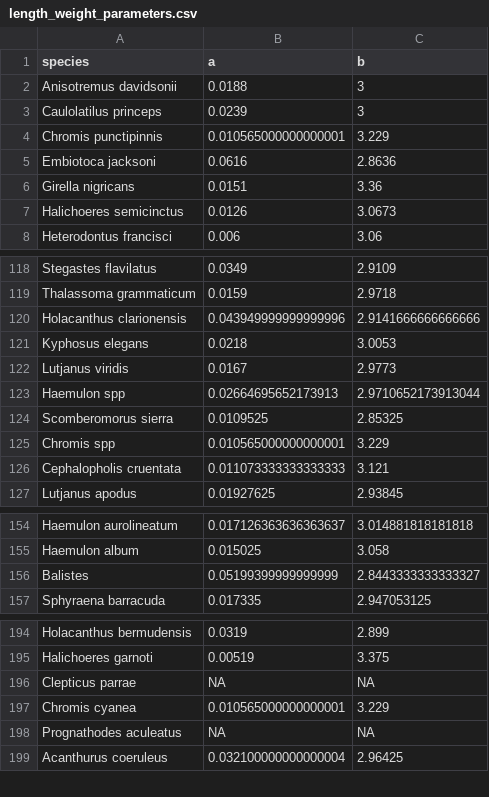
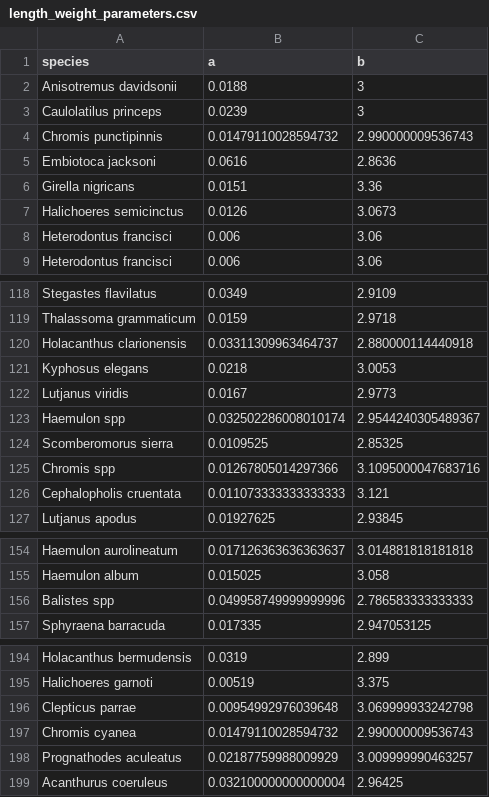
Before and after one commit to jcvdav/reserve_economic_value, a CSV file: data/processed_data/length_weight_parameters.csv, drawn as a sheet; only a part is shown, gaps mark what is left out; the diff covers the shown part only.

```diff
--- a/data/processed_data/length_weight_parameters.csv
+++ b/data/processed_data/length_weight_parameters.csv
@@ -3,3 +3,3 @@ Anisotremus davidsonii,0.0188,3
 Caulolatilus princeps,0.0239,3
-Chromis punctipinnis,0.010565000000000001,3.229
+Chromis punctipinnis,0.01479110028594732,2.990000009536743
 Embiotoca jacksoni,0.0616,2.8636
@@ -7,2 +7,3 @@ Girella nigricans,0.0151,3.36
 Halichoeres semicinctus,0.0126,3.0673
+Heterodontus francisci,0.006,3.06
 Heterodontus francisci,0.006,3.06
@@ -119,8 +119,8 @@ Stegastes flavilatus,0.0349,2.9109
 Thalassoma grammaticum,0.0159,2.9718
-Holacanthus clarionensis,0.043949999999999996,2.9141666666666666
+Holacanthus clarionensis,0.03311309963464737,2.880000114440918
 Kyphosus elegans,0.0218,3.0053
 Lutjanus viridis,0.0167,2.9773
-Haemulon spp,0.02664695652173913,2.9710652173913044
+Haemulon spp,0.032502286008010174,2.9544240305489367
 Scomberomorus sierra,0.0109525,2.85325
-Chromis spp,0.010565000000000001,3.229
+Chromis spp,0.01267805014297366,3.1095000047683716
 Cephalopholis cruentata,0.011073333333333333,3.121
@@ -155,3 +155,3 @@ Haemulon aurolineatum,0.017126363636363637,3.014881818181818
 Haemulon album,0.015025,3.058
-Balistes,0.05199399999999999,2.8443333333333327
+Balistes spp,0.049958749999999996,2.786583333333333
 Sphyraena barracuda,0.017335,2.947053125
@@ -195,5 +195,5 @@ Holacanthus bermudensis,0.0319,2.899
 Halichoeres garnoti,0.00519,3.375
-Clepticus parrae,NA,NA
-Chromis cyanea,0.010565000000000001,3.229
-Prognathodes aculeatus,NA,NA
+Clepticus parrae,0.00954992976039648,3.069999933242798
+Chromis cyanea,0.01479110028594732,2.990000009536743
+Prognathodes aculeatus,0.02187759988009929,3.009999990463257
 Acanthurus coeruleus,0.032100000000000004,2.96425
```
Also changed, not shown: 1 added row, 2 removed rows and 56 edited cells elsewhere in this file, data/processed_data/family_prices.csv, 4 other files.
